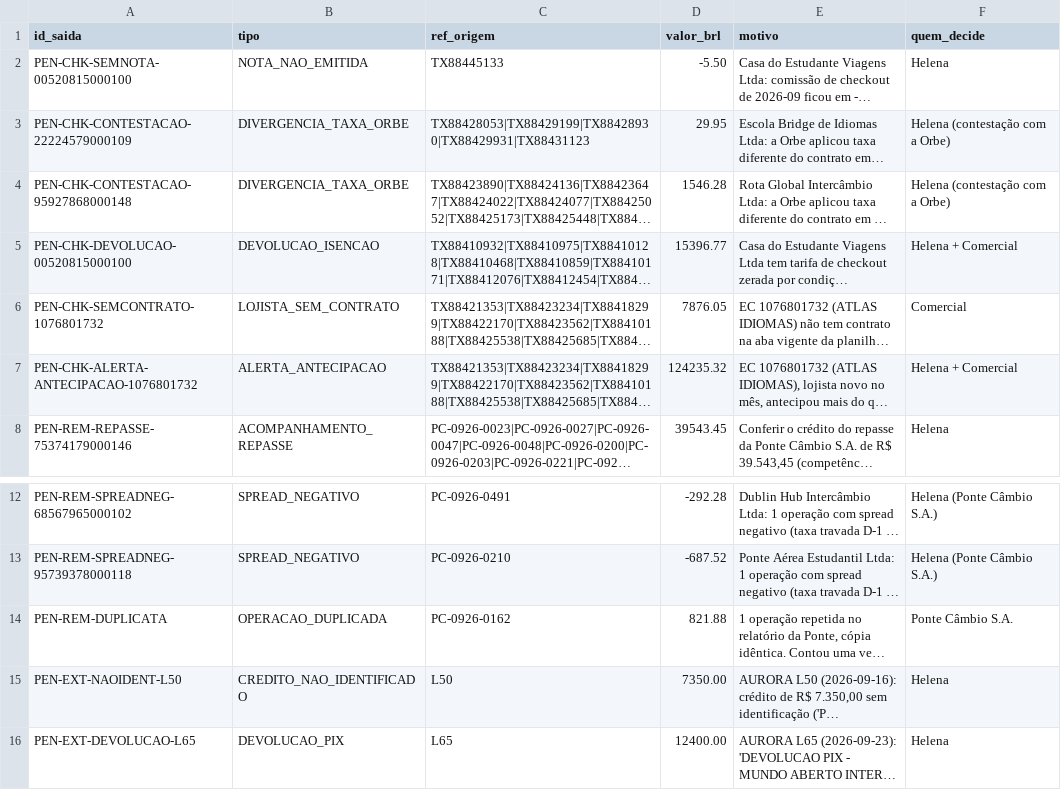
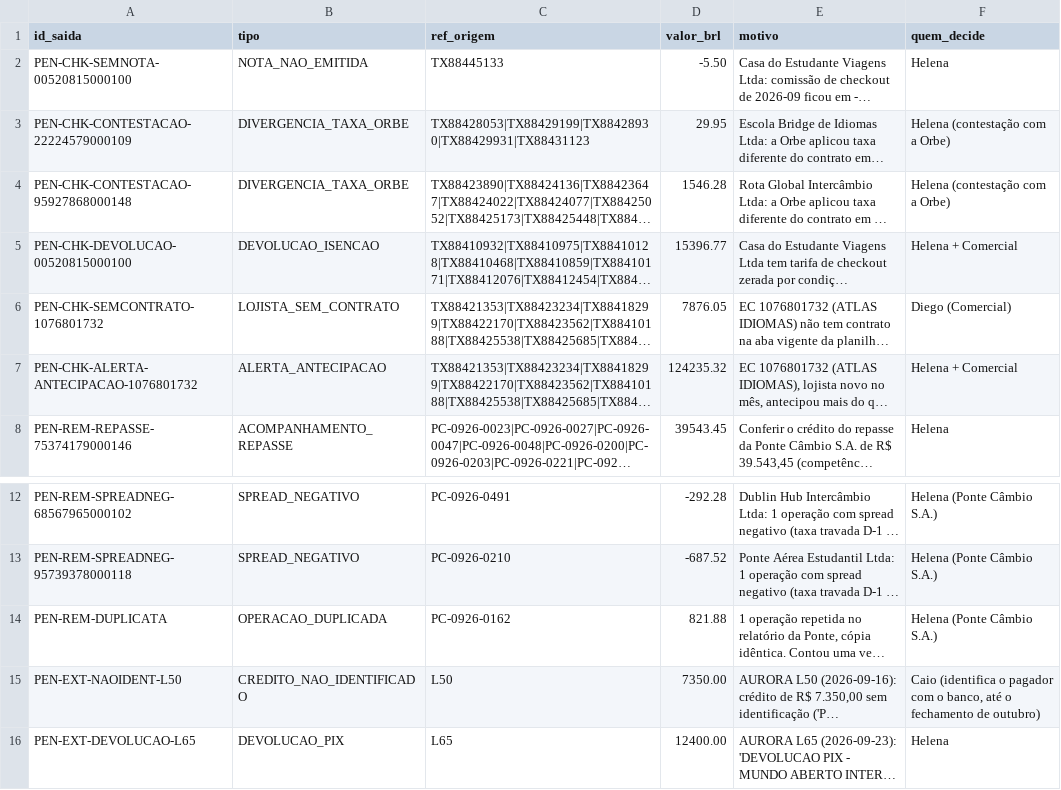
Before and after one commit to pablocarvalho0/underdogs, a CSV file: saida/pendencias.csv, drawn as a sheet; only a part is shown, gaps mark what is left out; long unchanged cells end in …; the diff names each change by its address in the sheet, - before the commit and + after, or states it on an @@ line.

```diff
--- a/saida/pendencias.csv
+++ b/saida/pendencias.csv
-F6 (quem_decide): Comercial
+F6 (quem_decide): Diego (Comercial)
-F14 (quem_decide): Ponte Câmbio S.A.
+F14 (quem_decide): Helena (Ponte Câmbio S.A.)
-F15 (quem_decide): Helena
+F15 (quem_decide): Caio (identifica o pagador com o banco, até o fechamento de outubro)
```
Also changed, not shown: 3 other files.
